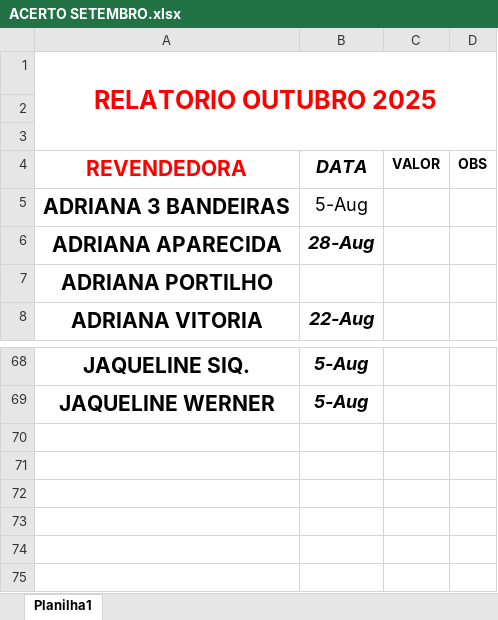
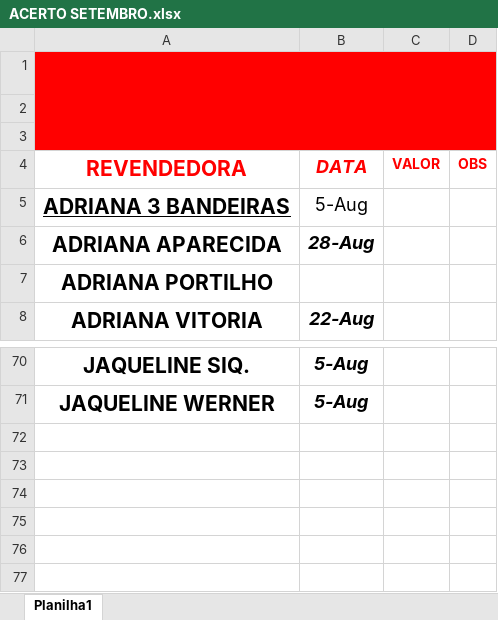
Before and after one commit to 1DAviLUi1/Exercicios-do-professor-wagner-do-dia-10-de-mar-a-de-2025-o-dia-q-eu-nasci, an Excel workbook: ACERTO SETEMBRO.xlsx, sheet Planilha1, drawn as a sheet; only a part is shown, gaps mark what is left out; the shorter side is filled out with more unchanged rows; values as stored, in another font and other column widths than the file's, no borders; removed rows and columns are numbered as before the commit, all else as after; the diff covers the shown part only; the diff names each change by its address in the sheet, - before the commit and + after, or states it on an @@ line.

```diff
--- a/ACERTO SETEMBRO.xlsx (sheet Planilha1)
+++ b/ACERTO SETEMBRO.xlsx (sheet Planilha1)
-A1:D3 fill: none
+A1:D3 fill: #FF0000
-B4:D4 text colour: black
+B4:D4 text colour: #FF0000
-A5 underline: off
+A5 underline: on
-row 70: (empty)
-row 71: (empty)
```
Also changed, not shown: 2 added rows and 17 edited cells elsewhere in this sheet.
